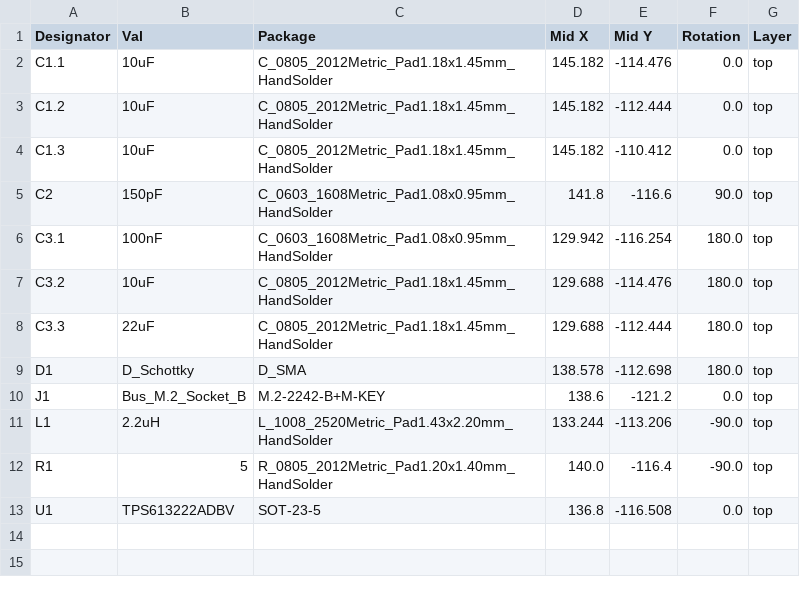
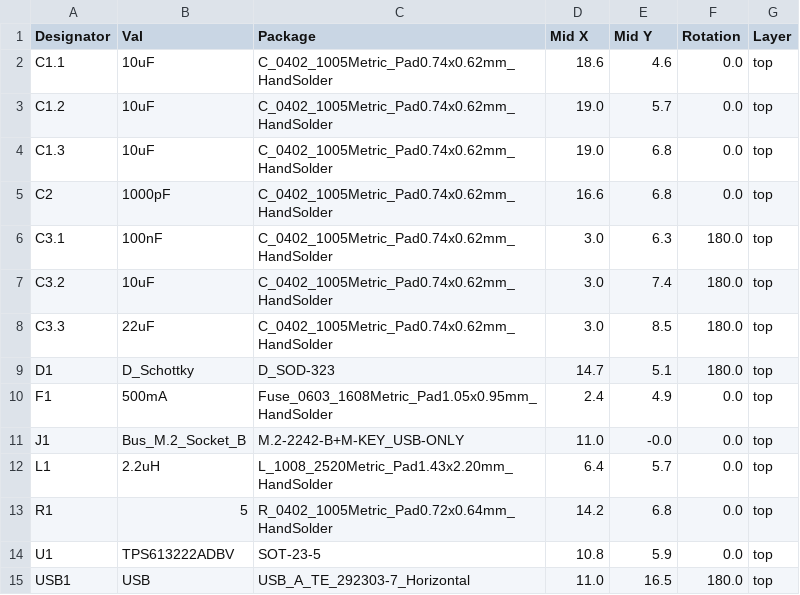
Before and after one commit to Embedded-Shark-LLC/USB-2242, a CSV file: Production/production_files/CPL-Logitech Unifying 2242.csv, drawn as a sheet.

```diff
--- a/Production/production_files/CPL-Logitech Unifying 2242.csv
+++ b/Production/production_files/CPL-Logitech Unifying 2242.csv
@@ -1,13 +1,15 @@
 Designator,Val,Package,Mid X,Mid Y,Rotation,Layer
-C1.1,10uF,C_0805_2012Metric_Pad1.18x1.45mm_HandSolder,145.182,-114.476,0.0,top
-C1.2,10uF,C_0805_2012Metric_Pad1.18x1.45mm_HandSolder,145.182,-112.444,0.0,top
-C1.3,10uF,C_0805_2012Metric_Pad1.18x1.45mm_HandSolder,145.182,-110.412,0.0,top
-C2,150pF,C_0603_1608Metric_Pad1.08x0.95mm_HandSolder,141.8,-116.6,90.0,top
-C3.1,100nF,C_0603_1608Metric_Pad1.08x0.95mm_HandSolder,129.942,-116.254,180.0,top
-C3.2,10uF,C_0805_2012Metric_Pad1.18x1.45mm_HandSolder,129.688,-114.476,180.0,top
-C3.3,22uF,C_0805_2012Metric_Pad1.18x1.45mm_HandSolder,129.688,-112.444,180.0,top
-D1,D_Schottky,D_SMA,138.578,-112.698,180.0,top
-J1,Bus_M.2_Socket_B,M.2-2242-B+M-KEY,138.6,-121.2,0.0,top
-L1,2.2uH,L_1008_2520Metric_Pad1.43x2.20mm_HandSolder,133.244,-113.206,-90.0,top
-R1,5,R_0805_2012Metric_Pad1.20x1.40mm_HandSolder,140.0,-116.4,-90.0,top
-U1,TPS613222ADBV,SOT-23-5,136.8,-116.508,0.0,top
+C1.1,10uF,C_0402_1005Metric_Pad0.74x0.62mm_HandSolder,18.6,4.6,0.0,top
+C1.2,10uF,C_0402_1005Metric_Pad0.74x0.62mm_HandSolder,19.0,5.7,0.0,top
+C1.3,10uF,C_0402_1005Metric_Pad0.74x0.62mm_HandSolder,19.0,6.8,0.0,top
+C2,1000pF,C_0402_1005Metric_Pad0.74x0.62mm_HandSolder,16.6,6.8,0.0,top
+C3.1,100nF,C_0402_1005Metric_Pad0.74x0.62mm_HandSolder,3.0,6.3,180.0,top
+C3.2,10uF,C_0402_1005Metric_Pad0.74x0.62mm_HandSolder,3.0,7.4,180.0,top
+C3.3,22uF,C_0402_1005Metric_Pad0.74x0.62mm_HandSolder,3.0,8.5,180.0,top
+D1,D_Schottky,D_SOD-323,14.7,5.1,180.0,top
+F1,500mA,Fuse_0603_1608Metric_Pad1.05x0.95mm_HandSolder,2.4,4.9,0.0,top
+J1,Bus_M.2_Socket_B,M.2-2242-B+M-KEY_USB-ONLY,11.0,-0.0,0.0,top
+L1,2.2uH,L_1008_2520Metric_Pad1.43x2.20mm_HandSolder,6.4,5.7,0.0,top
+R1,5,R_0402_1005Metric_Pad0.72x0.64mm_HandSolder,14.2,6.8,0.0,top
+U1,TPS613222ADBV,SOT-23-5,10.8,5.9,0.0,top
+USB1,USB,USB_A_TE_292303-7_Horizontal,11.0,16.5,180.0,top
```
Also changed, not shown: Production/production_files/BOM-Logitech Unifying 2242.csv, 16 other files.
